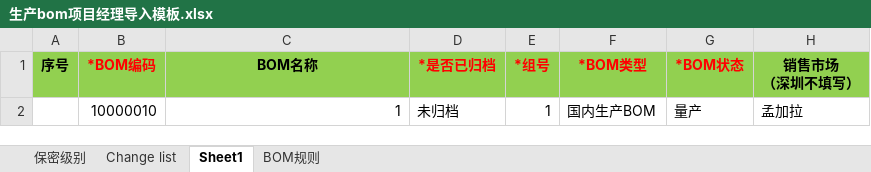
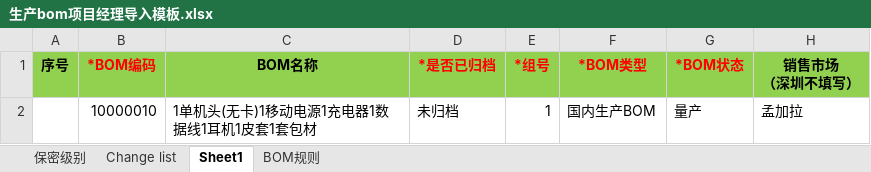
Before and after one commit to xmzhou2023/test1, an Excel workbook: project/TBM/data/生产bom项目经理导入模板.xlsx, sheet Sheet1, drawn as a sheet; only a part is shown; values as stored, in another font and other column widths than the file's, no borders; the diff names each change by its address in the sheet, - before the commit and + after, or states it on an @@ line.

```diff
--- a/project/TBM/data/生产bom项目经理导入模板.xlsx (sheet Sheet1)
+++ b/project/TBM/data/生产bom项目经理导入模板.xlsx (sheet Sheet1)
-C2 (BOM名称): 1
+C2 (BOM名称): 1单机头(无卡)1移动电源1充电器1数据线1耳机1皮套1套包材
```
Also changed, not shown: 1 other file.
